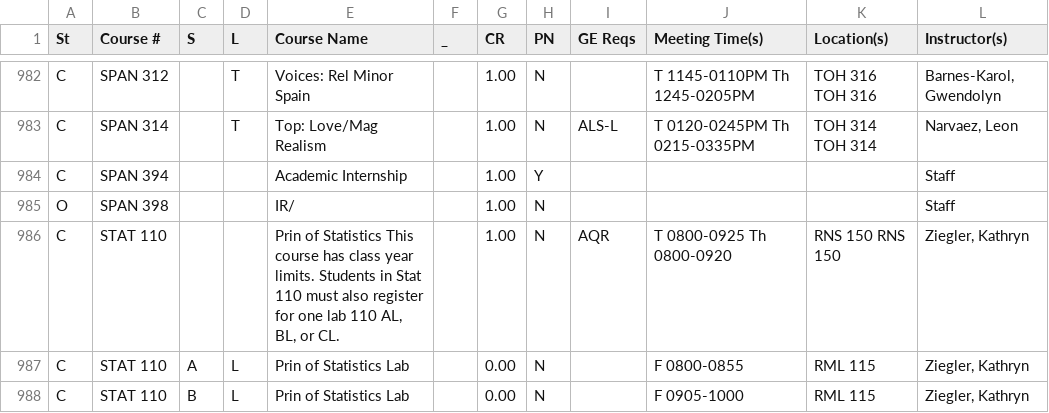
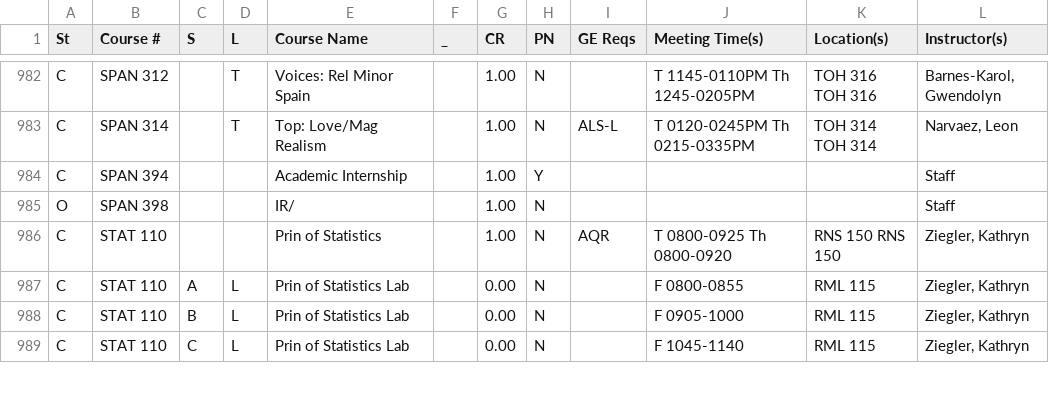
Before and after one commit to hawkrives/gobbldygook, a CSV file: data/2011-12-s2.csv, drawn as a sheet; only a part is shown, gaps mark what is left out; the shorter side is filled out with more unchanged rows; the diff names each change by its address in the sheet, - before the commit and + after, or states it on an @@ line.

```diff
--- a/data/2011-12-s2.csv
+++ b/data/2011-12-s2.csv
-E986 (Course Name): …of Statistics This course has class year limits. Students in Stat 110 must also register for one lab 110 AL, BL, or CL.
+E986 (Course Name): …of Statistics
```
Also changed, not shown: data/2010-11-interim.csv, data/2010-11-s1.csv, 5 other files.
